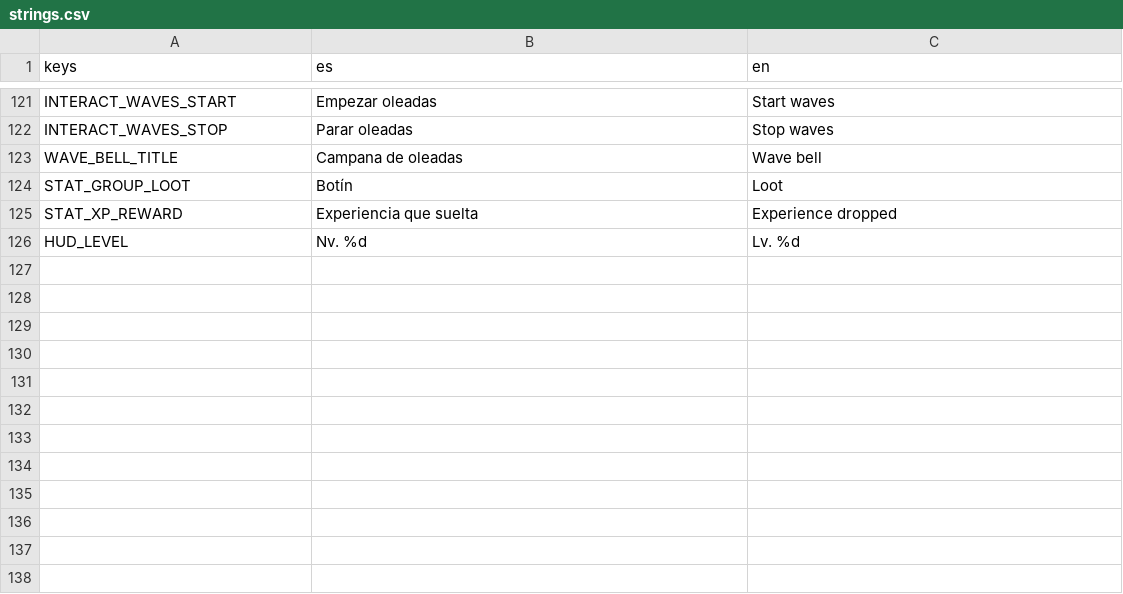
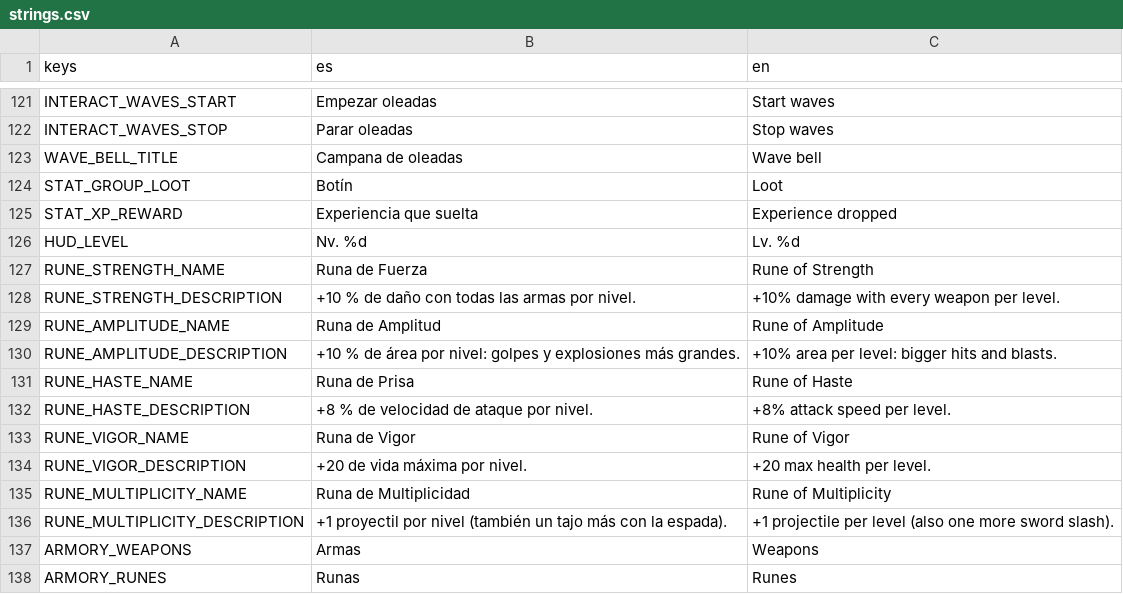
Before and after one commit to UriBokchoi/BroGuild, a CSV file: data/i18n/strings.csv, drawn as a sheet; only a part is shown, gaps mark what is left out; the diff names each change by its address in the sheet, - before the commit and + after, or states it on an @@ line.

```diff
--- a/data/i18n/strings.csv
+++ b/data/i18n/strings.csv
+row 127: RUNE_STRENGTH_NAME | Runa de Fuerza | Rune of Strength
+row 128: RUNE_STRENGTH_DESCRIPTION | +10 % de daño con todas las armas por nivel. | +10% damage with every weapon per level.
+row 129: RUNE_AMPLITUDE_NAME | Runa de Amplitud | Rune of Amplitude
+row 130: RUNE_AMPLITUDE_DESCRIPTION | +10 % de área por nivel: golpes y explosiones más grandes. | +10% area per level: bigger hits and blasts.
+row 131: RUNE_HASTE_NAME | Runa de Prisa | Rune of Haste
+row 132: RUNE_HASTE_DESCRIPTION | +8 % de velocidad de ataque por nivel. | +8% attack speed per level.
+row 133: RUNE_VIGOR_NAME | Runa de Vigor | Rune of Vigor
+row 134: RUNE_VIGOR_DESCRIPTION | +20 de vida máxima por nivel. | +20 max health per level.
+row 135: RUNE_MULTIPLICITY_NAME | Runa de Multiplicidad | Rune of Multiplicity
+row 136: RUNE_MULTIPLICITY_DESCRIPTION | +1 proyectil por nivel (también un tajo más con la espada). | +1 projectile per level (also one more sword slash).
+row 137: ARMORY_WEAPONS | Armas | Weapons
+row 138: ARMORY_RUNES | Runas | Runes
```
Also changed, not shown: 25 other files.
